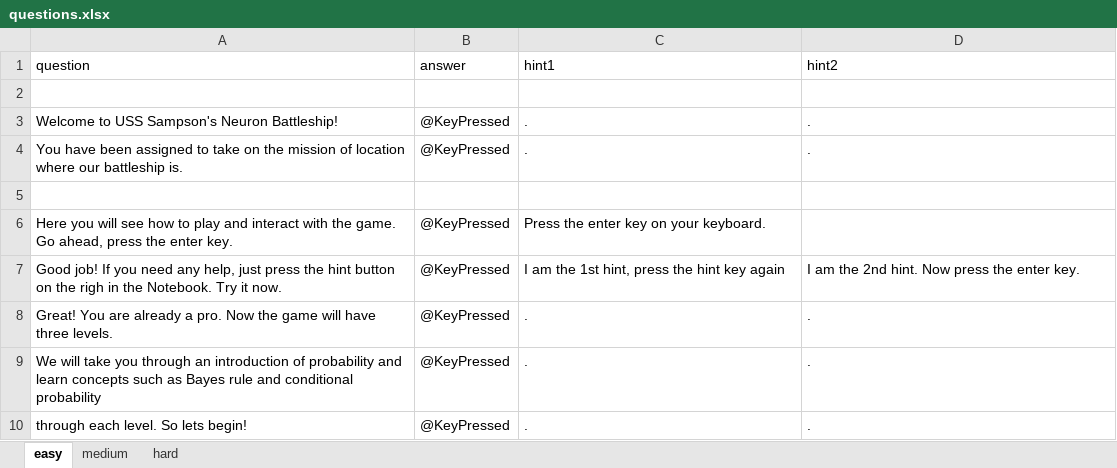
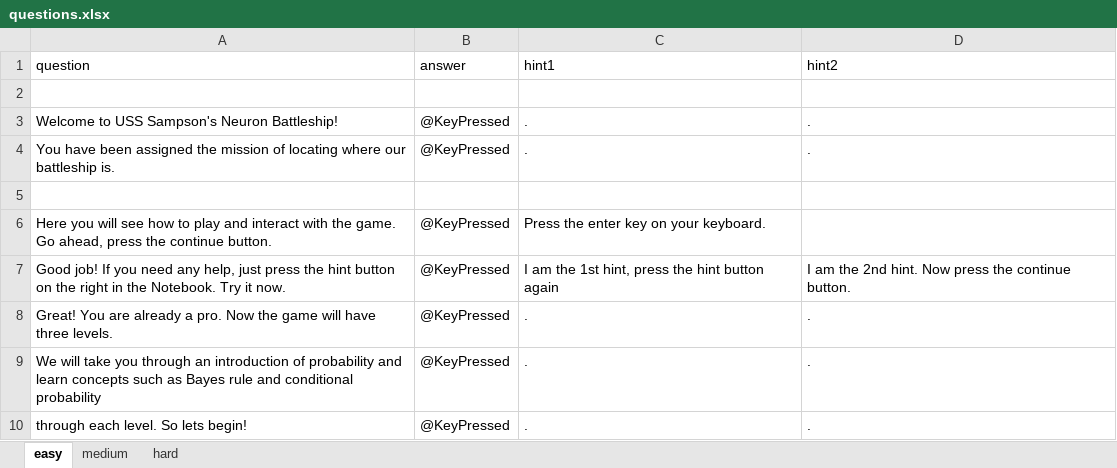
Before and after one commit to IvaStevens/NDA_final_project, an Excel workbook: questions.xlsx, sheet easy, drawn as a sheet; only a part is shown; values as stored, in another font and other column widths than the file's, no borders; the diff names each change by its address in the sheet, - before the commit and + after, or states it on an @@ line.

Commit message:
let's try this again

```diff
--- a/questions.xlsx (sheet easy)
+++ b/questions.xlsx (sheet easy)
-A4 (question): …been assigned to take on the mission of location where our…
+A4 (question): …been assigned the mission of locating where our…
-A6 (question): …press the enter key.
+A6 (question): …press the continue button.
-A7 (question): …on the righ in the…
+A7 (question): …on the right in the…
-C7 (hint1): I am the 1st hint, press the hint key again
+C7 (hint1): I am the 1st hint, press the hint button again
-D7 (hint2): …press the enter key.
+D7 (hint2): …press the continue button.
```
